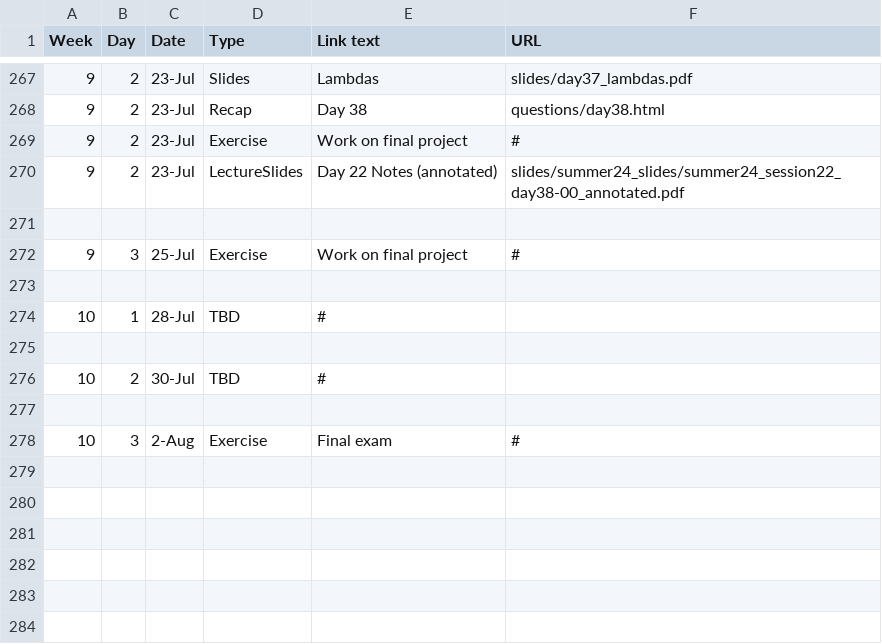
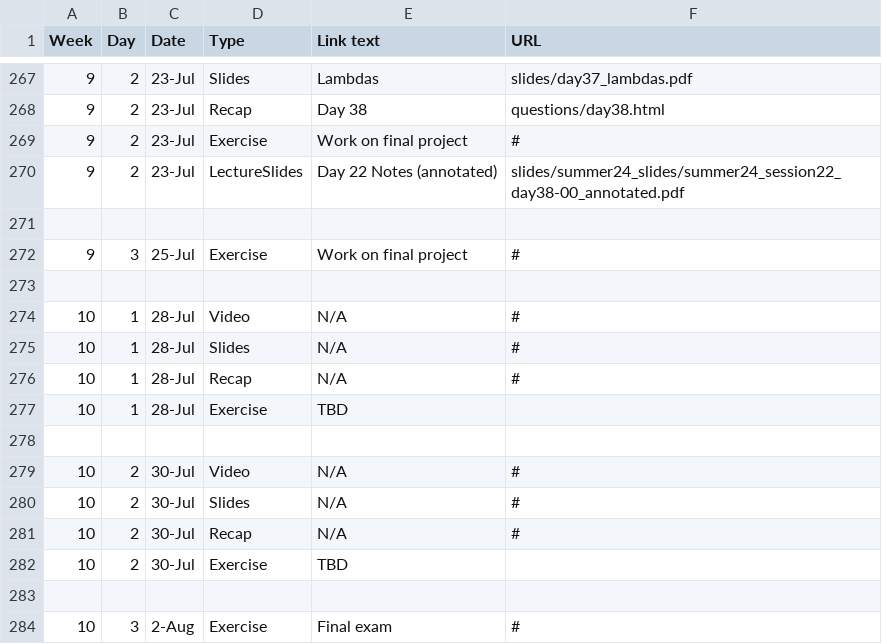
Before and after one commit to jhu-ip/cs220-summer25, a CSV file: material.csv, drawn as a sheet; only a part is shown, gaps mark what is left out.

Commit message:
Fixed final dates.

```diff
--- a/material.csv
+++ b/material.csv
@@ -273,5 +273,11 @@ Week,Day,Date,Type,Link text,URL
 
-10,1,28-Jul,TBD,#
+10,1,28-Jul,Video,N/A,#
+10,1,28-Jul,Slides,N/A,#
+10,1,28-Jul,Recap,N/A,#
+10,1,28-Jul,Exercise,TBD
 
-10,2,30-Jul,TBD,#
+10,2,30-Jul,Video,N/A,#
+10,2,30-Jul,Slides,N/A,#
+10,2,30-Jul,Recap,N/A,#
+10,2,30-Jul,Exercise,TBD
 
```
Also changed, not shown: 1 other file.
